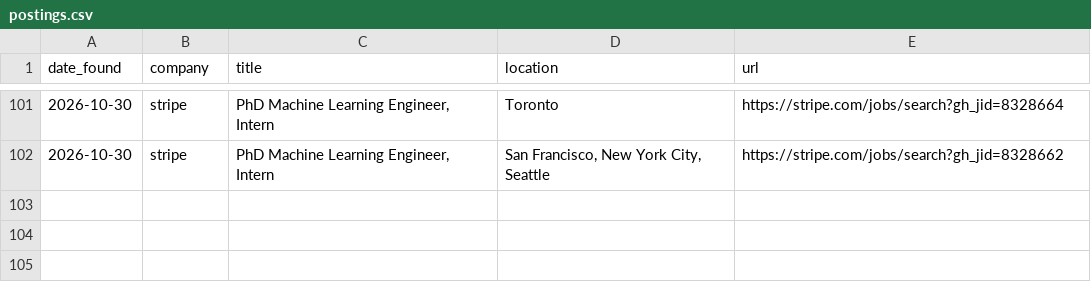
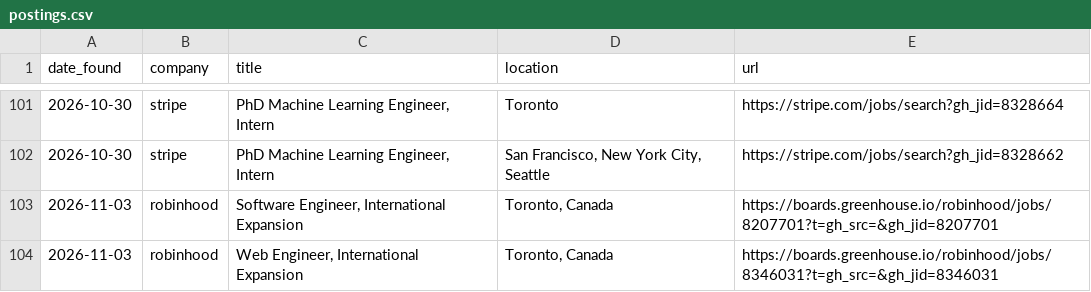
Before and after one commit to Debug2331/job-finder, a CSV file: postings.csv, drawn as a sheet; only a part is shown, gaps mark what is left out.

Commit message:
Update postings

```diff
--- a/postings.csv
+++ b/postings.csv
@@ -102 +102,3 @@ date_found,company,title,location,url
 2026-10-30,stripe,"PhD Machine Learning Engineer, Intern","San Francisco, New York City, Seattle",https://stripe.com/jobs/search?gh_jid=8328662
+2026-11-03,robinhood,"Software Engineer, International Expansion","Toronto, Canada",https://boards.greenhouse.io/robinhood/jobs/8207701?t=gh_src=&gh_jid=8207701
+2026-11-03,robinhood,"Web Engineer, International Expansion","Toronto, Canada",https://boards.greenhouse.io/robinhood/jobs/8346031?t=gh_src=&gh_jid=8346031
```
Also changed, not shown: 1 other file.
